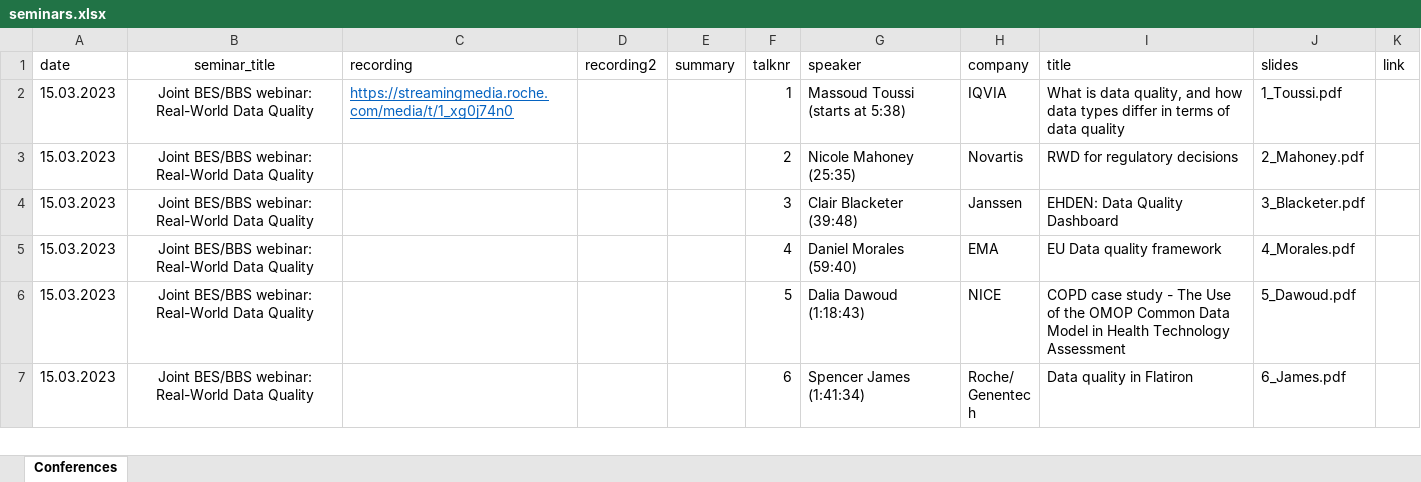
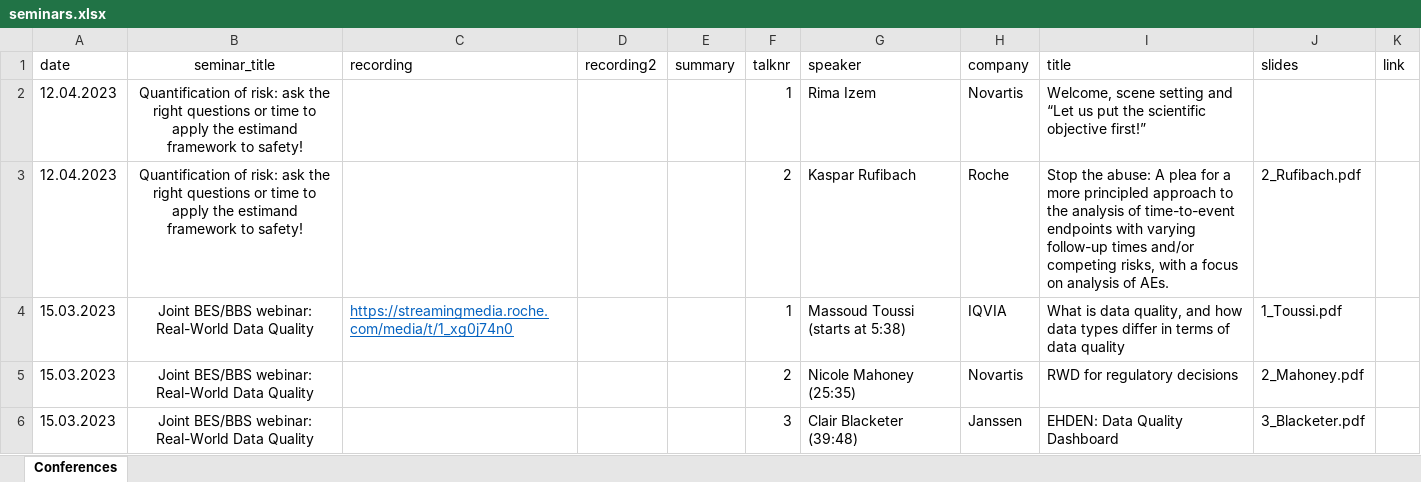
Before and after one commit to baselbiometrics/home, an Excel workbook: data/seminars.xlsx, sheet Conferences, drawn as a sheet; only a part is shown; the shorter side is filled out with more unchanged rows; values as stored, in another font and other column widths than the file's, no borders; charts and pictures not drawn; the diff names each change by its address in the sheet, - before the commit and + after, or states it on an @@ line.

Commit message:
Uploaded slides for BBS seminar "Quantification of risk: ask the right questions or time to apply the estimand framework to safety!"

```diff
--- a/data/seminars.xlsx (sheet Conferences)
+++ b/data/seminars.xlsx (sheet Conferences)
+row 2: 12.04.2023 | Quantification of risk: ask the right questions or time to apply the estimand framework to safety! |  |  |  | 1 | Rima Izem | Novartis | Welcome, scene setting and “Let us put the scientific objective first!”
+row 3: 12.04.2023 | Quantification of risk: ask the right questions or time to apply the estimand framework to safety! |  |  |  | 2 | Kaspar Rufibach | Roche | Stop the abuse: A plea for a more principled approach to the analysis of time-to-event endpoints with varying follow-up times and/or competing risks, with a focus on analysis of AEs. | 2_Rufibach.pdf
```
Also changed, not shown: charts or pictures, data/upcoming.xlsx, 19 other files.
